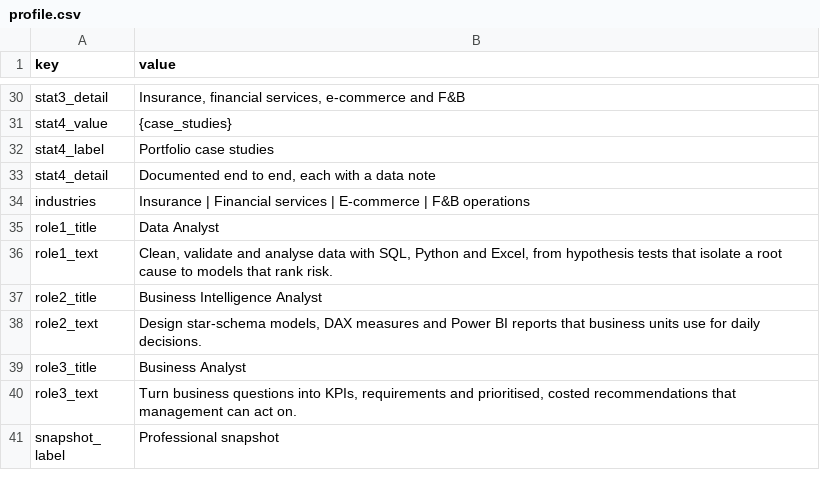
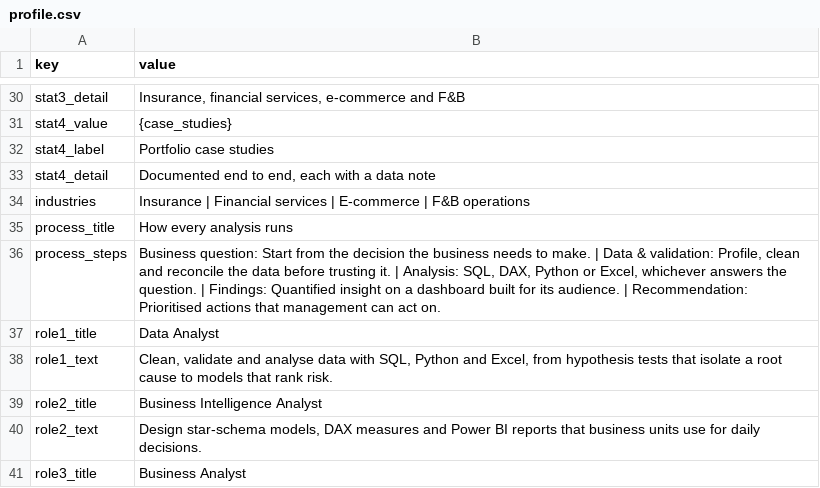
Before and after one commit to JunayedParves/junayedparves.github.io, a CSV file: templates/profile.csv, drawn as a sheet; only a part is shown, gaps mark what is left out; the shorter side is filled out with more unchanged rows; the diff names each change by its address in the sheet, - before the commit and + after, or states it on an @@ line.

```diff
--- a/templates/profile.csv
+++ b/templates/profile.csv
+row 35: process_title | How every analysis runs
+row 36: process_steps | Business question: Start from the decision the business needs to make. | Data & validation: Profile, clean and reconcile the data before trusting it. | Analysis: SQL, DAX, Python or Excel, whichever answers the question. | Findings: Quantified insight on a dashboard built for its audience. | Recommendation: Prioritised actions that management can act on.
```
Also changed, not shown: 20 other files.
